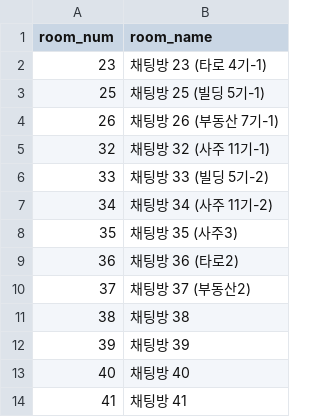
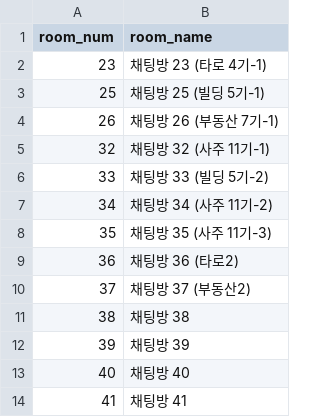
Before and after one commit to QB-CHOI/QB-CHOI-gp-funnel-v2, a CSV file: data/rooms.csv, drawn as a sheet.

Commit message:
채팅방 35 추가/수정

```diff
--- a/data/rooms.csv
+++ b/data/rooms.csv
@@ -7,3 +7,3 @@ room_num,room_name
 34,채팅방 34 (사주 11기-2)
-35,채팅방 35 (사주3)
+35,채팅방 35 (사주 11기-3)
 36,채팅방 36 (타로2)
```
